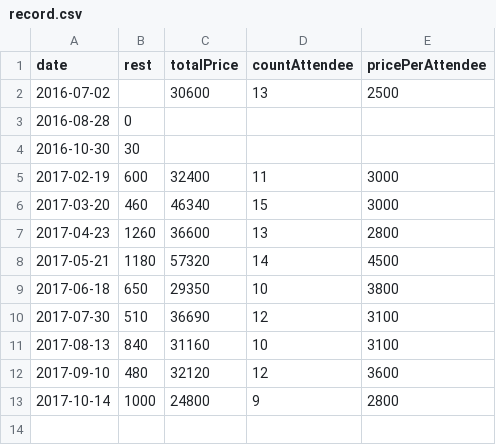
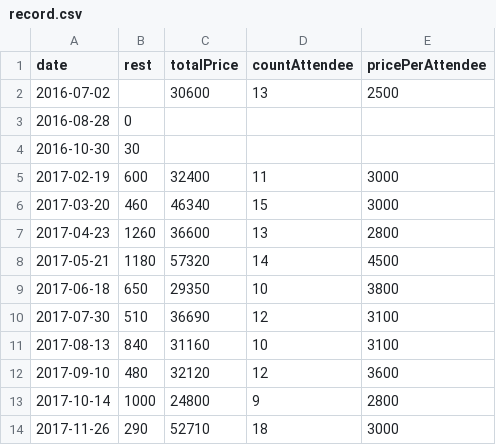
Before and after one commit to hasmoku/fund, a CSV file: record.csv, drawn as a sheet.

Commit message:
Add 2017-11

```diff
--- a/record.csv
+++ b/record.csv
@@ -13 +13,2 @@ date      ,      rest, totalPrice, countAttendee, pricePerAttendee
 2017-10-14,      1000, 24800     ,  9           , 2800
+2017-11-26,       290, 52710     , 18           , 3000
```
